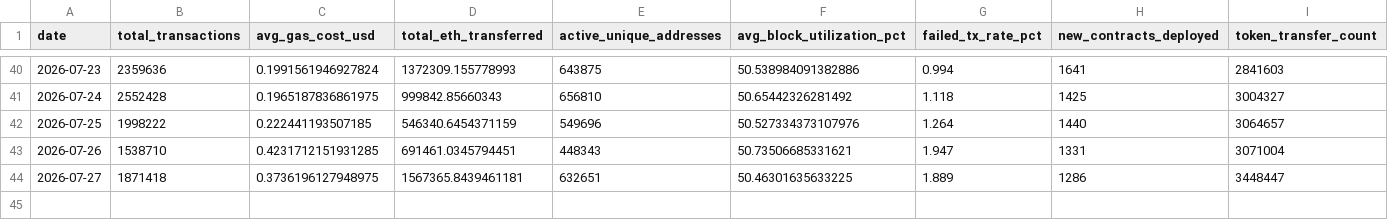
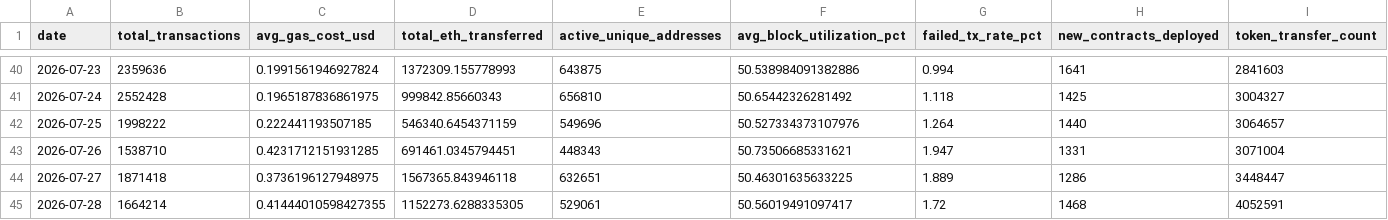
Before and after one commit to prakharsinghbachgoti/ethereumblockchainproject, a CSV file: data/eth_daily_metrics.csv, drawn as a sheet; only a part is shown, gaps mark what is left out.

```diff
--- a/data/eth_daily_metrics.csv
+++ b/data/eth_daily_metrics.csv
@@ -43,2 +43,3 @@ date,total_transactions,avg_gas_cost_usd,total_eth_transferred,active_unique_add
 2026-07-26,1538710,0.4231712151931285,691461.0345794451,448343,50.73506685331621,1.947,1331,3071004
-2026-07-27,1871418,0.3736196127948975,1567365.8439461181,632651,50.46301635633225,1.889,1286,3448447
+2026-07-27,1871418,0.3736196127948975,1567365.843946118,632651,50.46301635633225,1.889,1286,3448447
+2026-07-28,1664214,0.41444010598427355,1152273.6288335305,529061,50.56019491097417,1.72,1468,4052591
```
